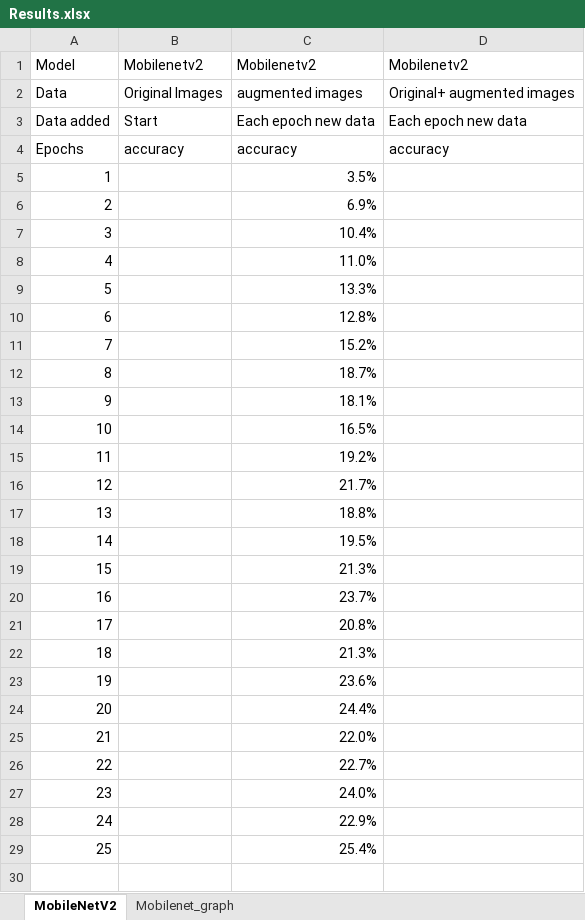
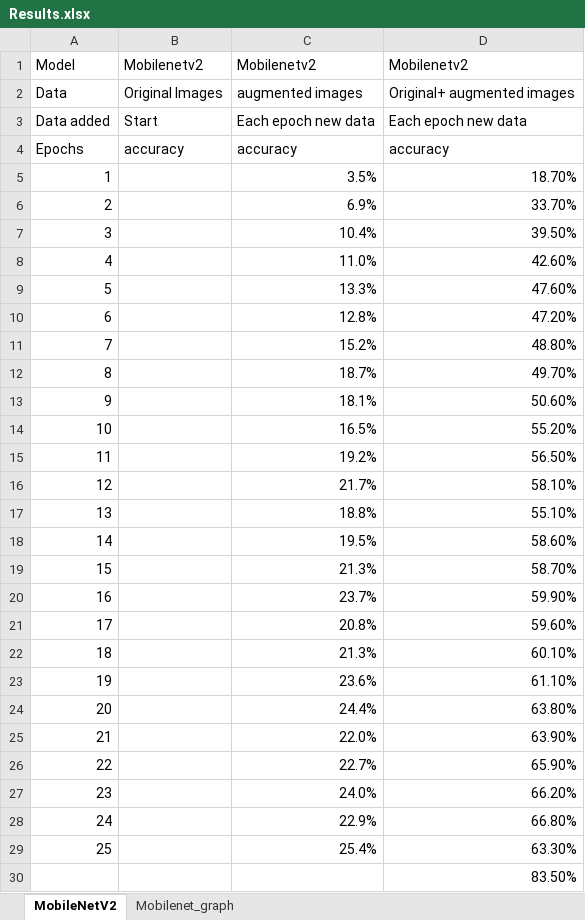
Before and after one commit to martijn1815/AML_G11, an Excel workbook: Results.xlsx, sheet MobileNetV2, drawn as a sheet; values as stored, in another font and other column widths than the file's, no borders; the diff names each change by its address in the sheet, - before the commit and + after, or states it on an @@ line.

```diff
--- a/Results.xlsx (sheet MobileNetV2)
+++ b/Results.xlsx (sheet MobileNetV2)
-D5: (empty)
+D5: 18.70%
-D6: (empty)
+D6: 33.70%
-D7: (empty)
+D7: 39.50%
-D8: (empty)
+D8: 42.60%
-D9: (empty)
+D9: 47.60%
-D10: (empty)
+D10: 47.20%
-D11: (empty)
+D11: 48.80%
-D12: (empty)
+D12: 49.70%
-D13: (empty)
+D13: 50.60%
-D14: (empty)
+D14: 55.20%
-D15: (empty)
+D15: 56.50%
-D16: (empty)
+D16: 58.10%
-D17: (empty)
+D17: 55.10%
-D18: (empty)
+D18: 58.60%
-D19: (empty)
+D19: 58.70%
-D20: (empty)
+D20: 59.90%
-D21: (empty)
+D21: 59.60%
-D22: (empty)
+D22: 60.10%
-D23: (empty)
+D23: 61.10%
-D24: (empty)
+D24: 63.80%
-D25: (empty)
+D25: 63.90%
-D26: (empty)
+D26: 65.90%
-D27: (empty)
+D27: 66.20%
-D28: (empty)
+D28: 66.80%
-D29: (empty)
+D29: 63.30%
+row 30:  |  |  | 83.50%
```
Also changed, not shown: charts or pictures, 5 other files.
